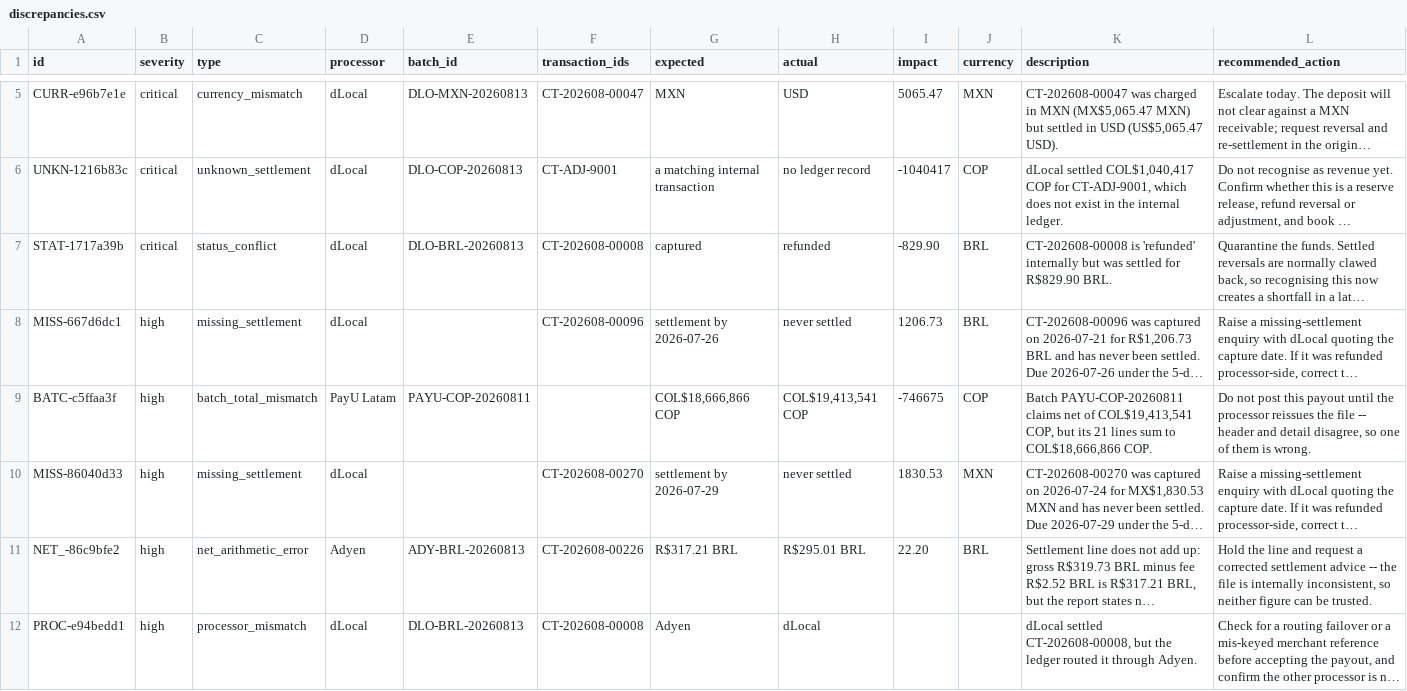
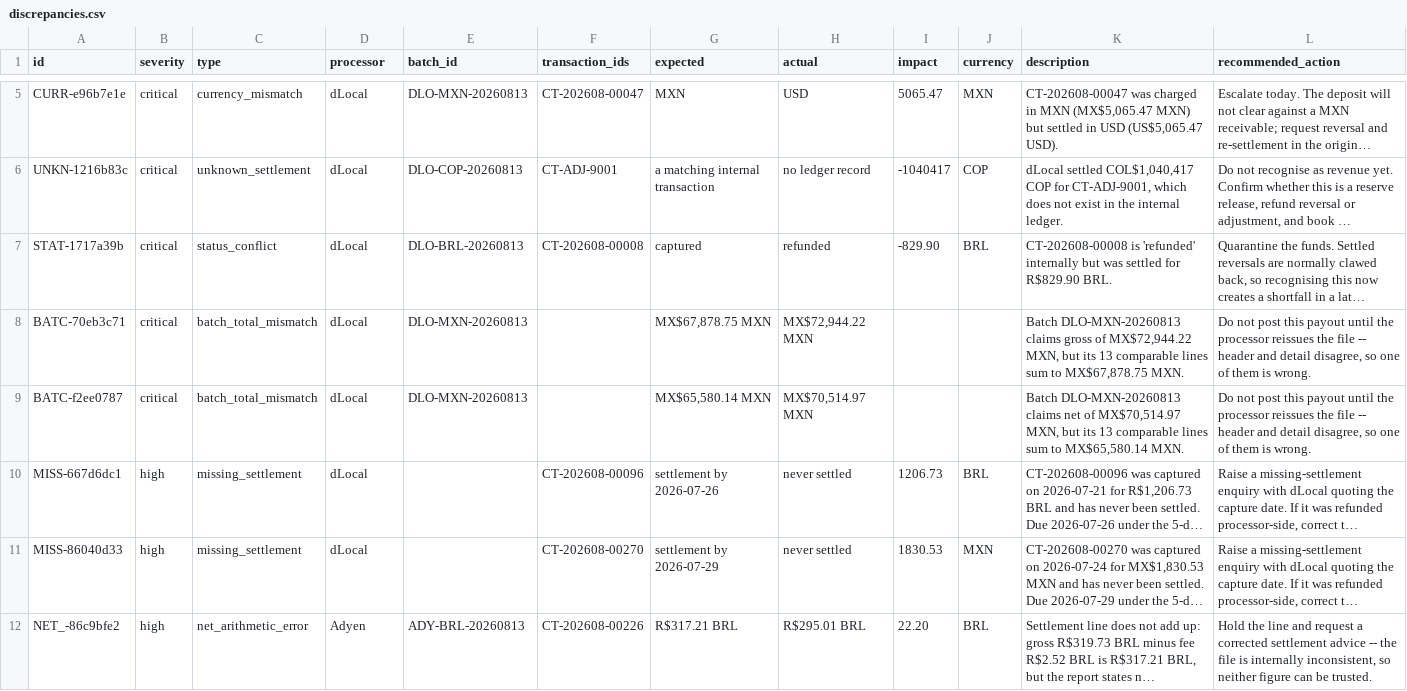
Before and after one commit to scandolo/settlement-reconciliation-engine, a CSV file: out/discrepancies.csv, drawn as a sheet; only a part is shown, gaps mark what is left out; the shorter side is filled out with more unchanged rows; long unchanged cells end in …; removed rows and columns are numbered as before the commit, all else as after; the diff covers the shown part only; the diff names each change by its address in the sheet, - before the commit and + after, or states it on an @@ line.

```diff
--- a/out/discrepancies.csv
+++ b/out/discrepancies.csv
+row 8: BATC-70eb3c71 | critical | batch_total_mismatch | dLocal | DLO-MXN-20260813 |  | MX$67,878.75 MXN | MX$72,944.22 MXN |  |  | Batch DLO-MXN-20260813 claims gross of MX$72,944.22 MXN, but its 13 comparable lines sum to MX$67,878.75 MXN. | Do not post this payout until the processor reissues the file -- header and detail disagree, so one of them is wrong.
+row 9: BATC-f2ee0787 | critical | batch_total_mismatch | dLocal | DLO-MXN-20260813 |  | MX$65,580.14 MXN | MX$70,514.97 MXN |  |  | Batch DLO-MXN-20260813 claims net of MX$70,514.97 MXN, but its 13 comparable lines sum to MX$65,580.14 MXN. | Do not post this payout until the processor reissues the file -- header and detail disagree, so one of them is wrong.
-row 9: BATC-c5ffaa3f | high | batch_total_mismatch | PayU Latam | PAYU-COP-20260811 |  | COL$18,666,866 COP | COL$19,413,541 COP | -746675 | COP | Batch PAYU-COP-20260811 claims net of COL$19,413,541 COP, but its 21 lines sum to COL$18,666,866 COP. | Do not post this payout until the processor reissues the file -- header and detail disagree, so one of them is wrong.
```
Also changed, not shown: 3 added rows elsewhere in this file, 17 other files.
